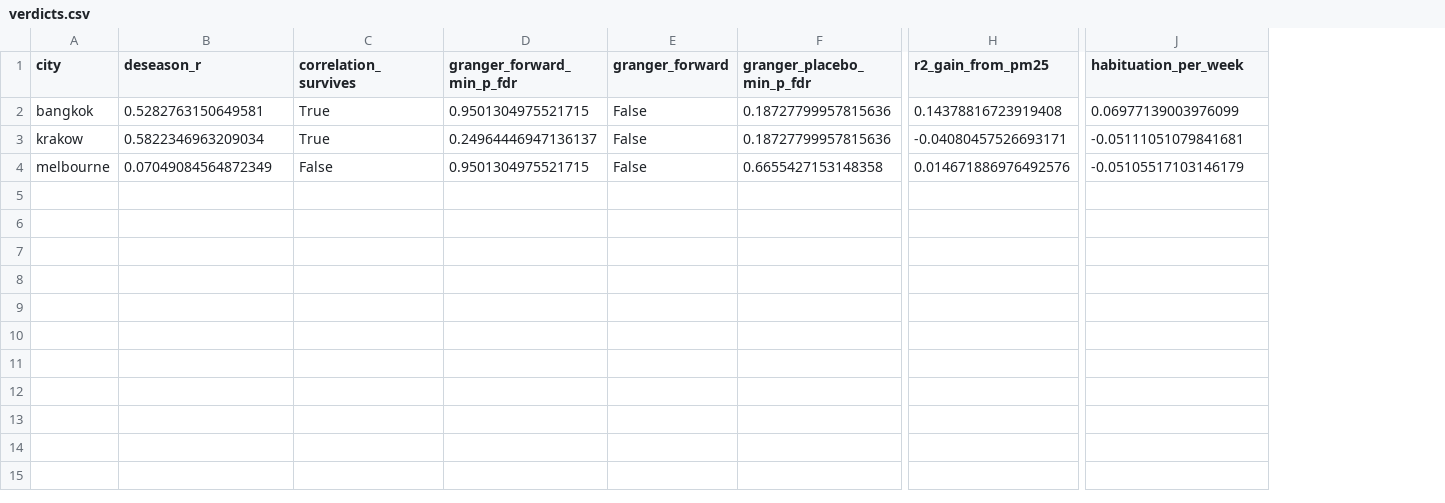
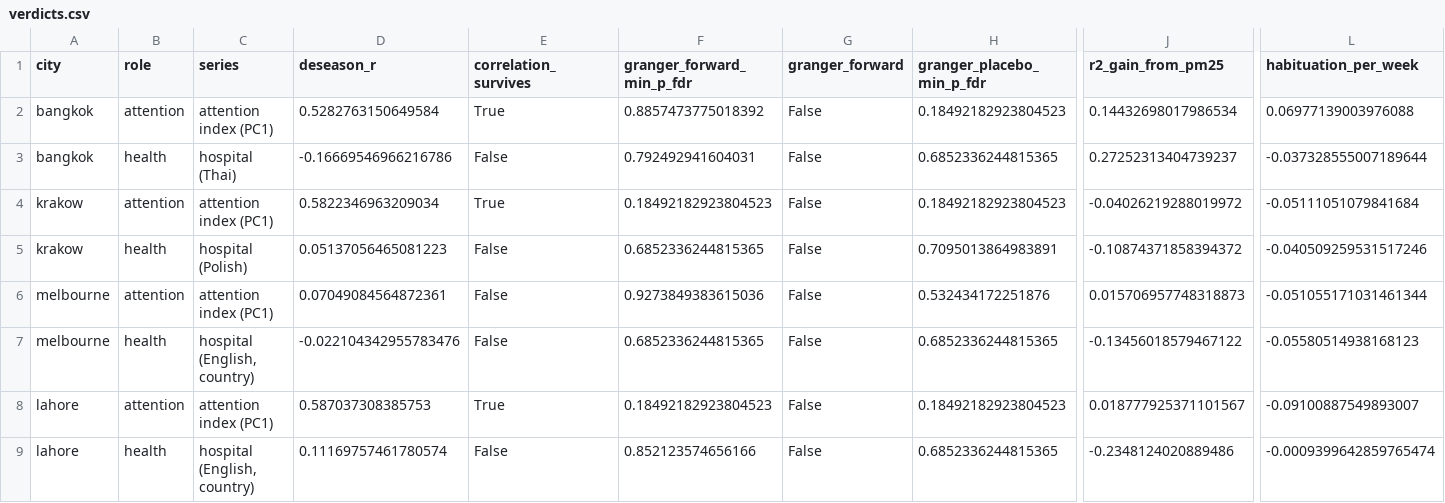
Before and after one commit to Gurirath/AQI-VS-PUBLIC-SEARCH-BEHAVIOUR, a CSV file: data/processed/verdicts.csv, drawn as a sheet; only a part is shown, gaps mark what is left out; removed rows and columns are numbered as before the commit, all else as after; rows hold the shown columns only; the diff names each change by its address in the sheet, - before the commit and + after, or states it on an @@ line.

Commit message:
Extend analysis to Lahore and health series across all four cities
- Pin trendspyg>=1.9.0 (cookies argument)
- Headline terms: Lahore smog/mask at PK-PB, a health headline per city
- City names and colours live in config.CITIES; plots and app size
  their layouts from it; Lahore season starts in October
- correlation_table adds role, term, geo level and zero share, and
  reports a peak at the edge of the lag window as no peak
- scorecard, granger_table, forecast_skill and verdicts take a role;
  aqs.results writes the three result CSVs for attention and health
- Re-run cleaning with Lahore and the health series

```diff
--- a/data/processed/verdicts.csv
+++ b/data/processed/verdicts.csv
+column B (role), row 2: attention; row 4: attention
+column C (series), row 2: attention index (PC1); row 4: attention index (PC1)
-D2 (deseason_r): 0.5282763150649581
+D2 (deseason_r): 0.5282763150649584
-F2 (granger_forward_min_p_fdr): 0.9501304975521715
+F2 (granger_forward_min_p_fdr): 0.8857473775018392
-H2 (granger_placebo_min_p_fdr): 0.18727799957815636
+H2 (granger_placebo_min_p_fdr): 0.18492182923804523
-J2 (r2_gain_from_pm25): 0.14378816723919408
+J2 (r2_gain_from_pm25): 0.14432698017986534
-L2 (habituation_per_week): 0.06977139003976099
+L2 (habituation_per_week): 0.06977139003976088
+row 3: bangkok | health | hospital (Thai) | -0.16669546966216786 | False | 0.792492941604031 | False | 0.6852336244815365 | 0.27252313404739237 | -0.037328555007189644
-F4 (granger_forward_min_p_fdr): 0.24964446947136137
+F4 (granger_forward_min_p_fdr): 0.18492182923804523
-H4 (granger_placebo_min_p_fdr): 0.18727799957815636
+H4 (granger_placebo_min_p_fdr): 0.18492182923804523
-J4 (r2_gain_from_pm25): -0.04080457526693171
+J4 (r2_gain_from_pm25): -0.04026219288019972
-L4 (habituation_per_week): -0.05111051079841681
+L4 (habituation_per_week): -0.05111051079841684
-row 4: melbourne | 0.07049084564872349 | False | 0.9501304975521715 | False | 0.6655427153148358 | 0.014671886976492576 | -0.05105517103146179
+row 5: krakow | health | hospital (Polish) | 0.05137056465081223 | False | 0.6852336244815365 | False | 0.7095013864983891 | -0.10874371858394372 | -0.040509259531517246
+row 6: melbourne | attention | attention index (PC1) | 0.07049084564872361 | False | 0.9273849383615036 | False | 0.532434172251876 | 0.015706957748318873 | -0.051055171031461344
+row 7: melbourne | health | hospital (English, country) | -0.022104342955783476 | False | 0.6852336244815365 | False | 0.6852336244815365 | -0.13456018579467122 | -0.05580514938168123
+row 8: lahore | attention | attention index (PC1) | 0.587037308385753 | True | 0.18492182923804523 | False | 0.18492182923804523 | 0.018777925371101567 | -0.09100887549893007
+row 9: lahore | health | hospital (English, country) | 0.11169757461780574 | False | 0.852123574656166 | False | 0.6852336244815365 | -0.2348124020889486 | -0.0009399642859765474
```
Also changed, not shown: data/interim/aq_weekly_all.csv, data/interim/sensor_selection.csv, 14 other files.
